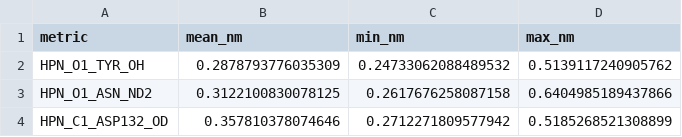
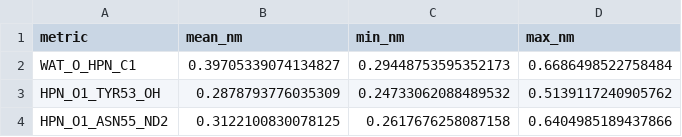
Before and after one commit to gemmacollv/EVB-LEH, a CSV file: calculs/analisi/resultats/joined/holo/catalytic_atom_distance_summary.csv, drawn as a sheet.

```diff
--- a/calculs/analisi/resultats/joined/holo/catalytic_atom_distance_summary.csv
+++ b/calculs/analisi/resultats/joined/holo/catalytic_atom_distance_summary.csv
@@ -1,4 +1,4 @@
 metric,mean_nm,min_nm,max_nm
-HPN_O1_TYR_OH,0.2878793776035309,0.24733062088489532,0.5139117240905762
-HPN_O1_ASN_ND2,0.3122100830078125,0.2617676258087158,0.6404985189437866
-HPN_C1_ASP132_OD,0.357810378074646,0.2712271809577942,0.5185268521308899
+WAT_O_HPN_C1,0.39705339074134827,0.29448753595352173,0.6686498522758484
+HPN_O1_TYR53_OH,0.2878793776035309,0.24733062088489532,0.5139117240905762
+HPN_O1_ASN55_ND2,0.3122100830078125,0.2617676258087158,0.6404985189437866
```
Also changed, not shown: calculs/analisi/resultats/joined/holo/catalytic_atom_distance_selections.csv, calculs/analisi/resultats/joined/holo/catalytic_atom_distances.csv, 13 other files.
